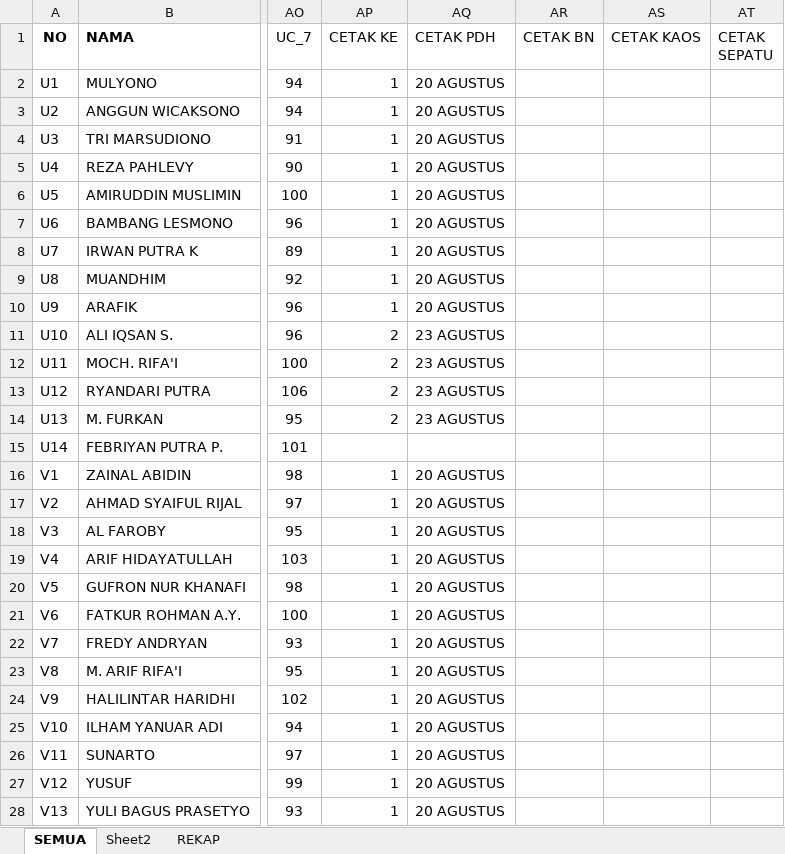
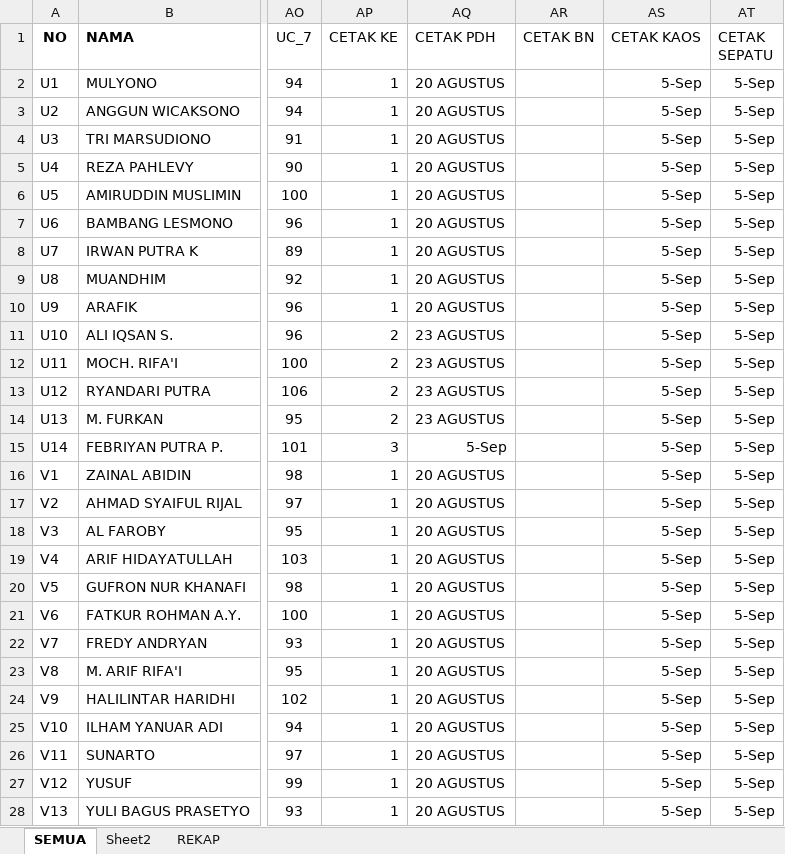
Before and after one commit to dedyhariadi/progress, an Excel workbook: 25. DP 5N40(K_5) 5T40(K_16)/UKURAN.xlsm, sheet SEMUA, drawn as a sheet; only a part is shown, gaps mark what is left out; values as stored, in another font and other column widths than the file's, no borders; the diff covers the shown part only; the diff names each change by its address in the sheet, - before the commit and + after, or states it on an @@ line.

```diff
--- a/25. DP 5N40(K_5) 5T40(K_16)/UKURAN.xlsm (sheet SEMUA)
+++ b/25. DP 5N40(K_5) 5T40(K_16)/UKURAN.xlsm (sheet SEMUA)
-AS2:AS28 (CETAK KAOS): (empty)
+AS2:AS28 (CETAK KAOS): 5-Sep
-AT2:AT28 (CETAK SEPATU): (empty)
+AT2:AT28 (CETAK SEPATU): 5-Sep
-AP15 (CETAK KE): (empty)
+AP15 (CETAK KE): 3
-AQ15 (CETAK PDH): (empty)
+AQ15 (CETAK PDH): 5-Sep
```
Also changed, not shown: 8 edited cells elsewhere in this sheet, 26. DP 1N10(K_13) T10(K14)/UKURAN.xlsm, 27. TARUNA 2021-2 E(K_1) N(K_2) T(K_3)/UKURAN.xlsx, 43 other files.
